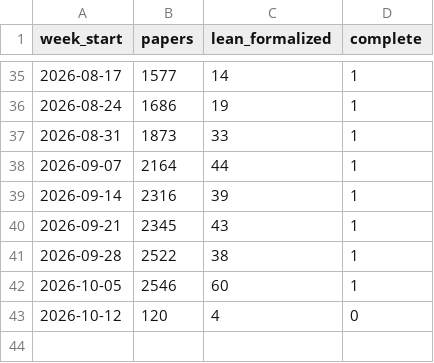
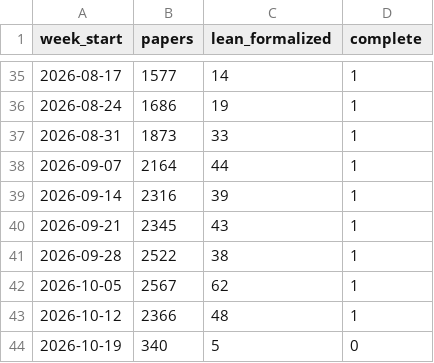
Before and after one commit to pfaffelh/leancourse, a CSV file: scripts/data/arxiv_math_weekly.csv, drawn as a sheet; only a part is shown, gaps mark what is left out.

```diff
--- a/scripts/data/arxiv_math_weekly.csv
+++ b/scripts/data/arxiv_math_weekly.csv
@@ -41,3 +41,4 @@ week_start,papers,lean_formalized,complete
 2026-09-28,2522,38,1
-2026-10-05,2546,60,1
-2026-10-12,120,4,0
+2026-10-05,2567,62,1
+2026-10-12,2366,48,1
+2026-10-19,340,5,0
```
Also changed, not shown: 5 other files.
